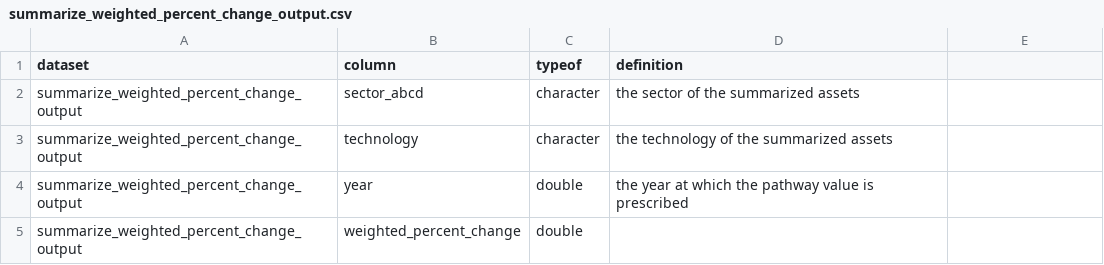
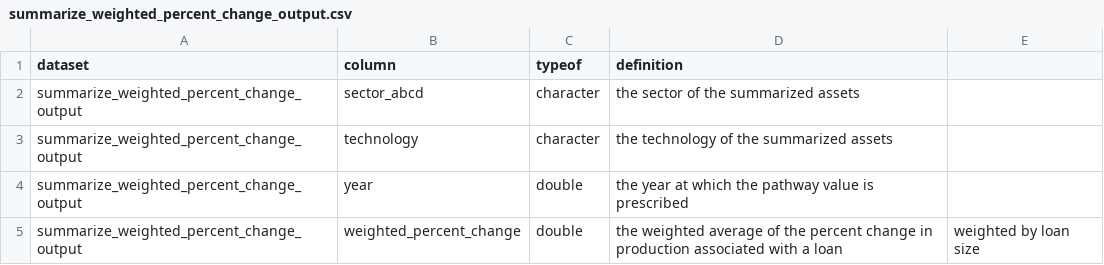
Before and after one commit to RMI-PACTA/r2dii.analysis, a CSV file: data-raw/data_dictionary/summarize_weighted_percent_change_output.csv, drawn as a sheet.

Commit message:
Update summarize_weighted_percent_change_output.csv

```diff
--- a/data-raw/data_dictionary/summarize_weighted_percent_change_output.csv
+++ b/data-raw/data_dictionary/summarize_weighted_percent_change_output.csv
@@ -4,2 +4,2 @@ summarize_weighted_percent_change_output,technology,character,the technology of
 summarize_weighted_percent_change_output,year,double,the year at which the pathway value is prescribed
-summarize_weighted_percent_change_output,weighted_percent_change,double,
+summarize_weighted_percent_change_output,weighted_percent_change,double,the weighted average of the percent change in production associated with a loan, weighted by loan size
```
